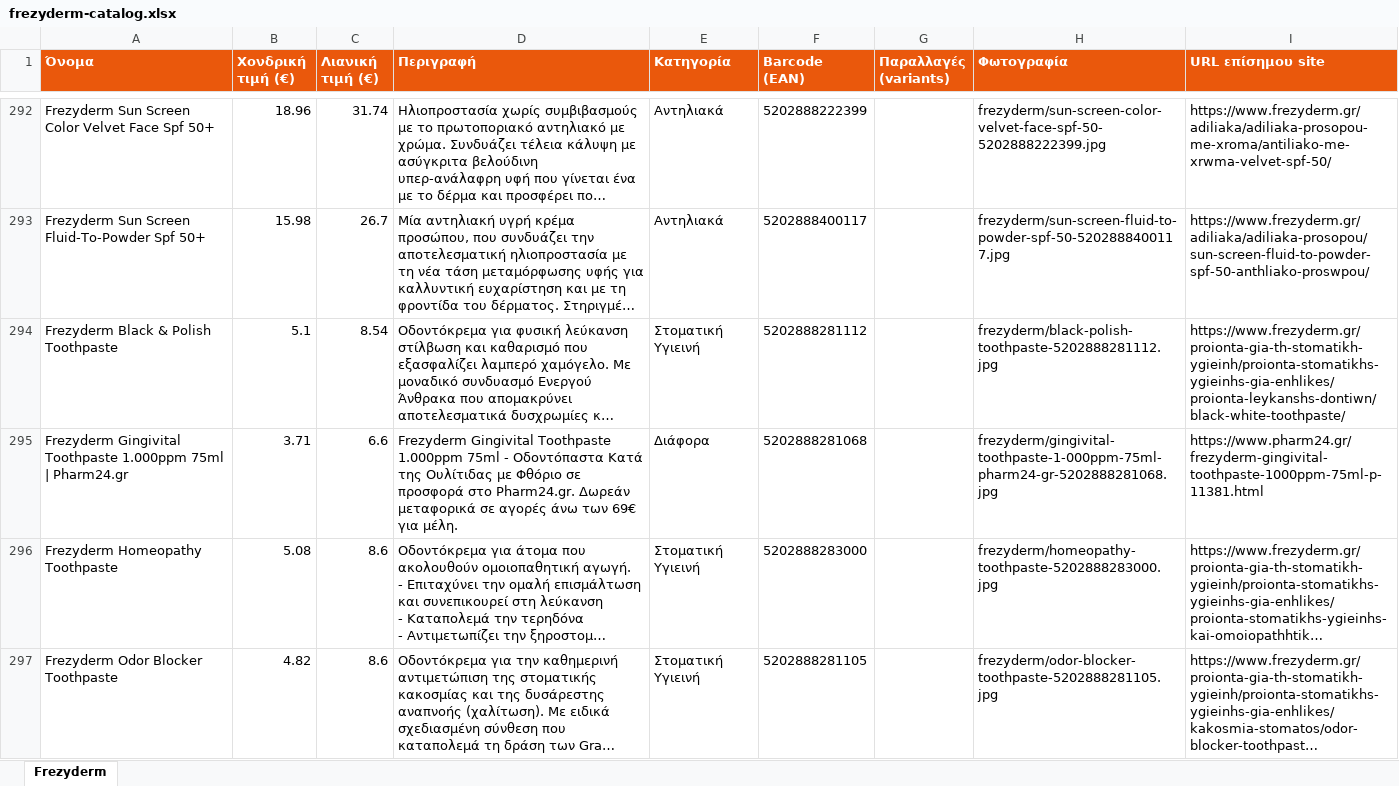
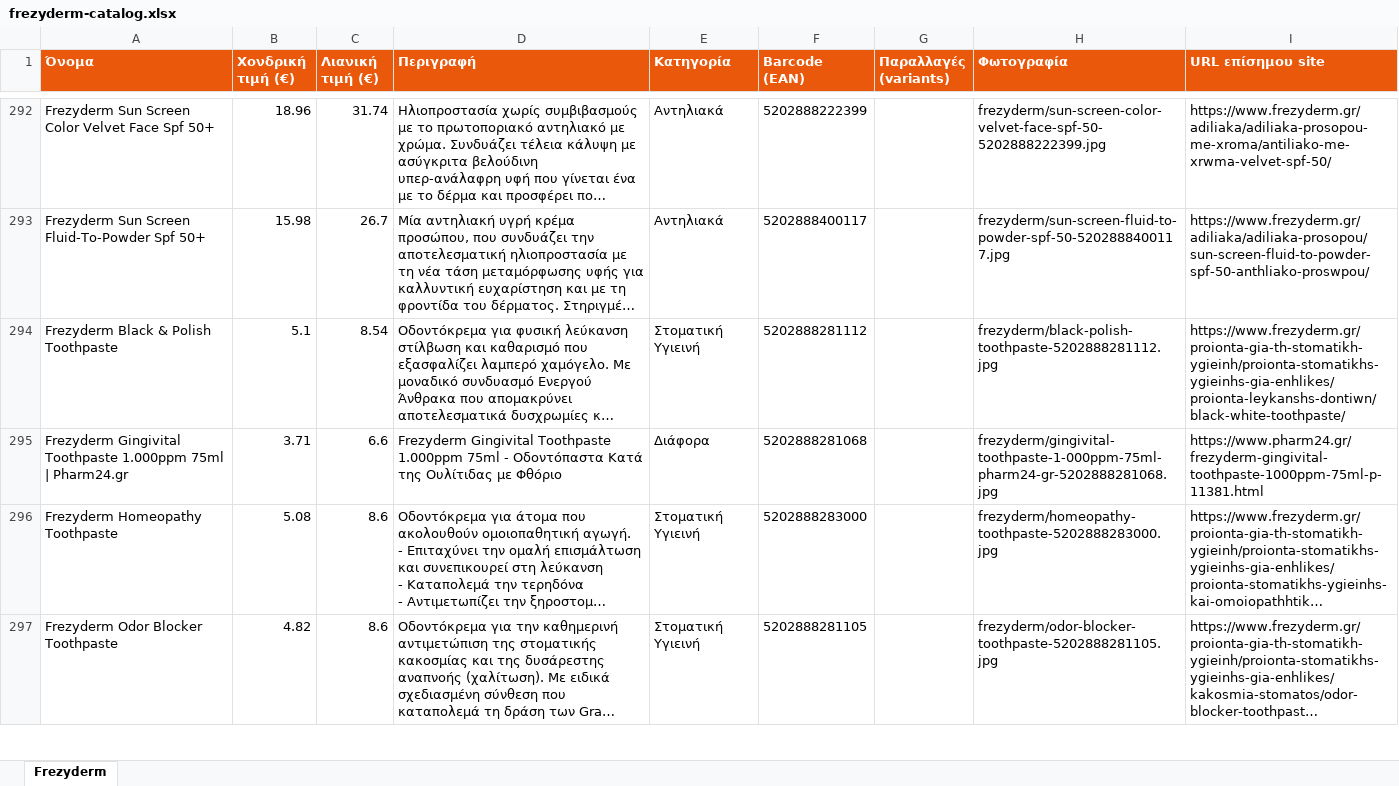
Before and after one commit to tasosnikitakis/sunscreens-, an Excel workbook: frezyderm-catalog.xlsx, sheet Frezyderm, drawn as a sheet; only a part is shown, gaps mark what is left out; long unchanged cells end in …; values as stored, in another font and other column widths than the file's, no borders; the diff covers the shown part only; the diff names each change by its address in the sheet, - before the commit and + after, or states it on an @@ line.

```diff
--- a/frezyderm-catalog.xlsx (sheet Frezyderm)
+++ b/frezyderm-catalog.xlsx (sheet Frezyderm)
-D295 (Περιγραφή): …με Φθόριο σε προσφορά στο Pharm24.gr. Δωρεάν μεταφορικά σε αγορές άνω των 69€ για μέλη.
+D295 (Περιγραφή): …με Φθόριο
```
Also changed, not shown: 10 edited cells elsewhere in this sheet, 4 other files.
